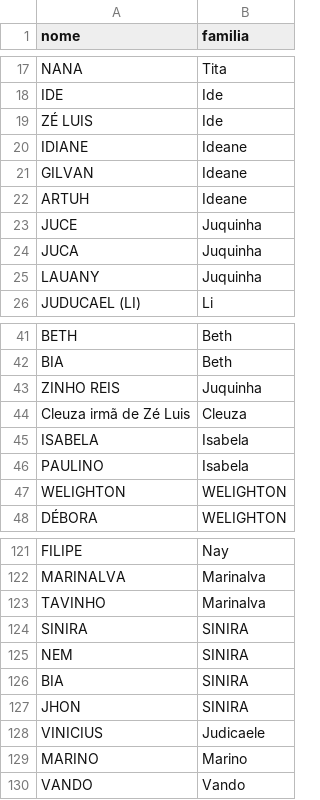
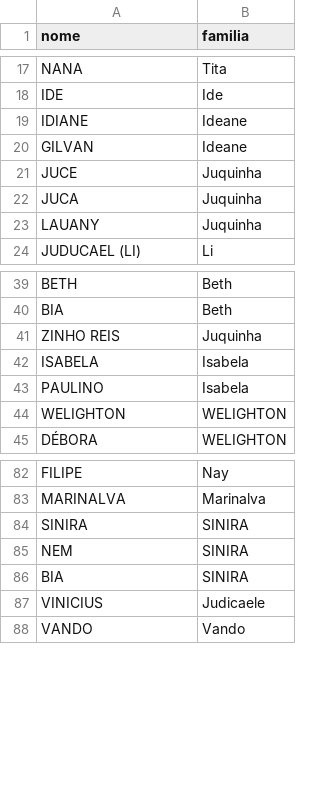
Before and after one commit to DarioLopes070/casamento-checkin, a CSV file: Convidados_casamento.csv, drawn as a sheet; only a part is shown, gaps mark what is left out; the diff covers the shown part only.

```diff
--- a/Convidados_casamento.csv
+++ b/Convidados_casamento.csv
@@ -18,6 +18,4 @@ NANA,Tita
 IDE,Ide
-ZÉ LUIS,Ide
 IDIANE,Ideane
 GILVAN,Ideane
-ARTUH,Ideane
 JUCE,Juquinha
@@ -43,3 +41,2 @@ BIA,Beth
 ZINHO REIS,Juquinha
-Cleuza irmã de Zé Luis,Cleuza
 ISABELA,Isabela
@@ -122,3 +83,2 @@ FILIPE,Nay
 MARINALVA,Marinalva
-TAVINHO,Marinalva
 SINIRA,SINIRA
@@ -126,5 +86,3 @@ NEM,SINIRA
 BIA,SINIRA
-JHON,SINIRA
 VINICIUS,Judicaele
-MARINO,Marino
 VANDO,Vando
```
Also changed, not shown: 39 added rows and 54 removed rows elsewhere in this file.
